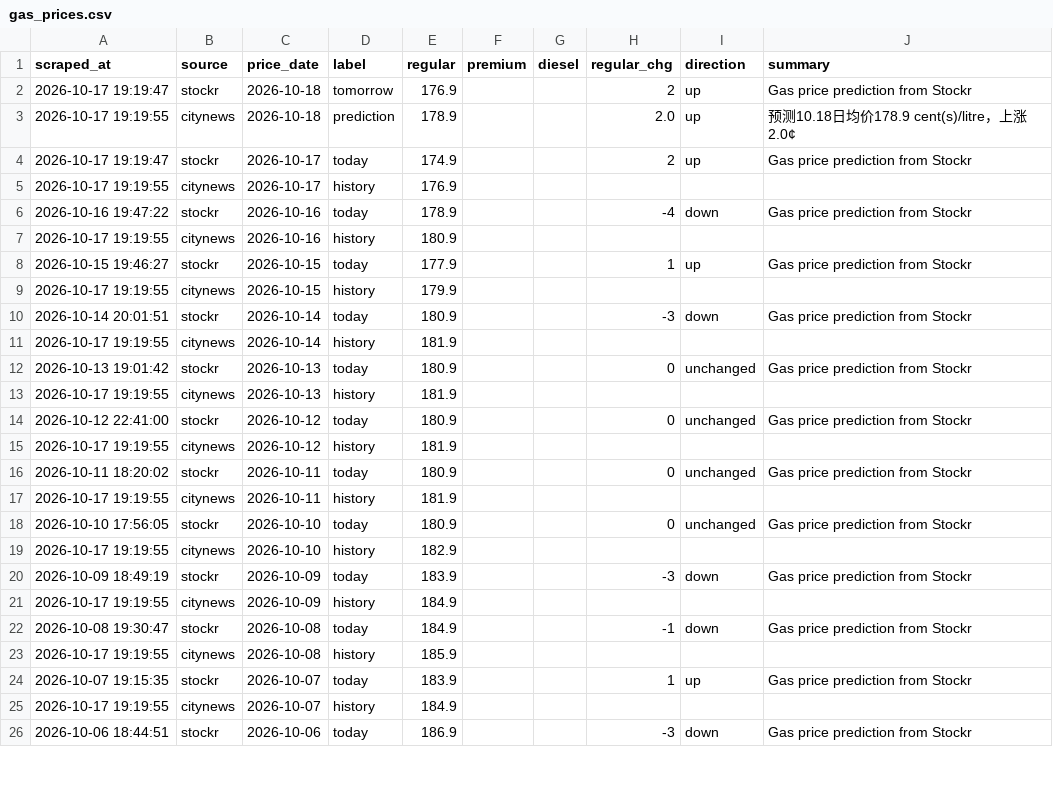
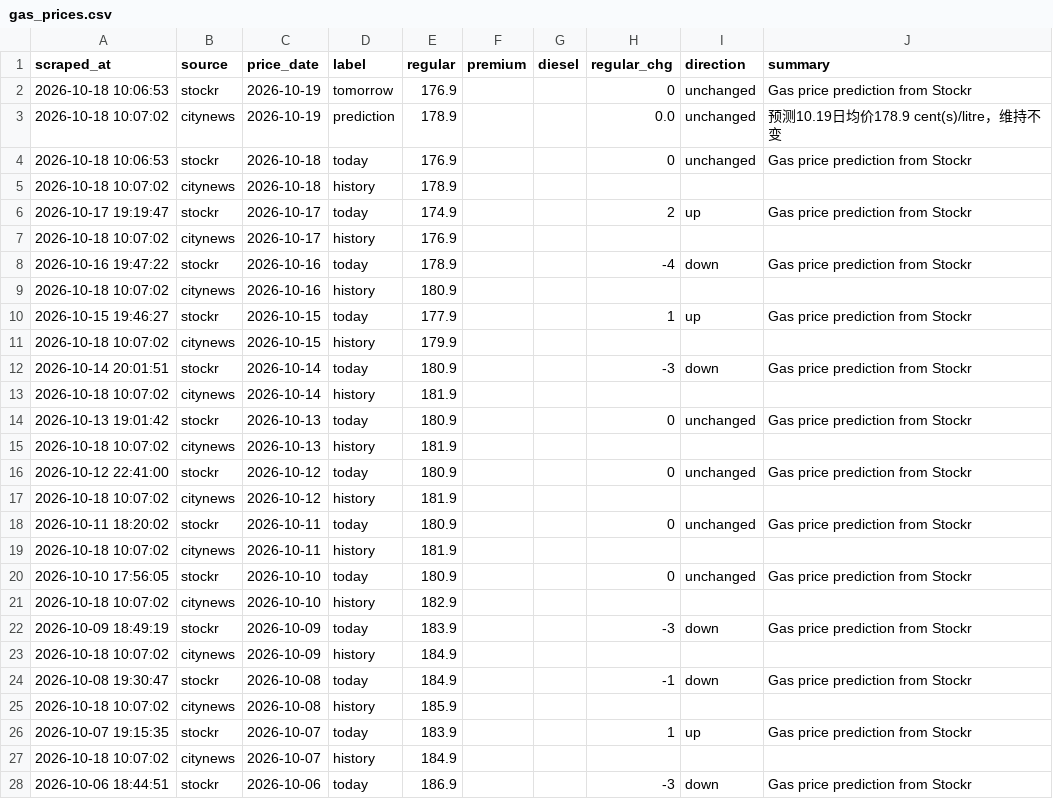
Before and after one commit to alecaloha/gaswise, a CSV file: gas_prices.csv, drawn as a sheet; only a part is shown; the diff covers the shown part only.

```diff
--- a/gas_prices.csv
+++ b/gas_prices.csv
@@ -1,26 +1,28 @@
 scraped_at,source,price_date,label,regular,premium,diesel,regular_chg,direction,summary
-2026-10-17 19:19:47,stockr,2026-10-18,tomorrow,176.9,,,2,up,Gas price prediction from Stockr
-2026-10-17 19:19:55,citynews,2026-10-18,prediction,178.9,,,2.0,up,预测10.18日均价178.9 cent(s)/litre，上涨2.0¢
+2026-10-18 10:06:53,stockr,2026-10-19,tomorrow,176.9,,,0,unchanged,Gas price prediction from Stockr
+2026-10-18 10:07:02,citynews,2026-10-19,prediction,178.9,,,0.0,unchanged,预测10.19日均价178.9 cent(s)/litre，维持不变
+2026-10-18 10:06:53,stockr,2026-10-18,today,176.9,,,0,unchanged,Gas price prediction from Stockr
+2026-10-18 10:07:02,citynews,2026-10-18,history,178.9,,,,,
 2026-10-17 19:19:47,stockr,2026-10-17,today,174.9,,,2,up,Gas price prediction from Stockr
-2026-10-17 19:19:55,citynews,2026-10-17,history,176.9,,,,,
+2026-10-18 10:07:02,citynews,2026-10-17,history,176.9,,,,,
 2026-10-16 19:47:22,stockr,2026-10-16,today,178.9,,,-4,down,Gas price prediction from Stockr
-2026-10-17 19:19:55,citynews,2026-10-16,history,180.9,,,,,
+2026-10-18 10:07:02,citynews,2026-10-16,history,180.9,,,,,
 2026-10-15 19:46:27,stockr,2026-10-15,today,177.9,,,1,up,Gas price prediction from Stockr
-2026-10-17 19:19:55,citynews,2026-10-15,history,179.9,,,,,
+2026-10-18 10:07:02,citynews,2026-10-15,history,179.9,,,,,
 2026-10-14 20:01:51,stockr,2026-10-14,today,180.9,,,-3,down,Gas price prediction from Stockr
-2026-10-17 19:19:55,citynews,2026-10-14,history,181.9,,,,,
+2026-10-18 10:07:02,citynews,2026-10-14,history,181.9,,,,,
 2026-10-13 19:01:42,stockr,2026-10-13,today,180.9,,,0,unchanged,Gas price prediction from Stockr
-2026-10-17 19:19:55,citynews,2026-10-13,history,181.9,,,,,
+2026-10-18 10:07:02,citynews,2026-10-13,history,181.9,,,,,
 2026-10-12 22:41:00,stockr,2026-10-12,today,180.9,,,0,unchanged,Gas price prediction from Stockr
-2026-10-17 19:19:55,citynews,2026-10-12,history,181.9,,,,,
+2026-10-18 10:07:02,citynews,2026-10-12,history,181.9,,,,,
 2026-10-11 18:20:02,stockr,2026-10-11,today,180.9,,,0,unchanged,Gas price prediction from Stockr
-2026-10-17 19:19:55,citynews,2026-10-11,history,181.9,,,,,
+2026-10-18 10:07:02,citynews,2026-10-11,history,181.9,,,,,
 2026-10-10 17:56:05,stockr,2026-10-10,today,180.9,,,0,unchanged,Gas price prediction from Stockr
-2026-10-17 19:19:55,citynews,2026-10-10,history,182.9,,,,,
+2026-10-18 10:07:02,citynews,2026-10-10,history,182.9,,,,,
 2026-10-09 18:49:19,stockr,2026-10-09,today,183.9,,,-3,down,Gas price prediction from Stockr
-2026-10-17 19:19:55,citynews,2026-10-09,history,184.9,,,,,
+2026-10-18 10:07:02,citynews,2026-10-09,history,184.9,,,,,
 2026-10-08 19:30:47,stockr,2026-10-08,today,184.9,,,-1,down,Gas price prediction from Stockr
-2026-10-17 19:19:55,citynews,2026-10-08,history,185.9,,,,,
+2026-10-18 10:07:02,citynews,2026-10-08,history,185.9,,,,,
 2026-10-07 19:15:35,stockr,2026-10-07,today,183.9,,,1,up,Gas price prediction from Stockr
-2026-10-17 19:19:55,citynews,2026-10-07,history,184.9,,,,,
+2026-10-18 10:07:02,citynews,2026-10-07,history,184.9,,,,,
 2026-10-06 18:44:51,stockr,2026-10-06,today,186.9,,,-3,down,Gas price prediction from Stockr
```
Also changed, not shown: 6 edited cells elsewhere in this file, 1 other file.
